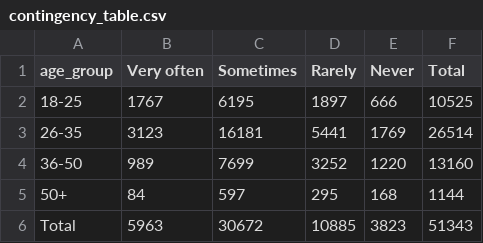
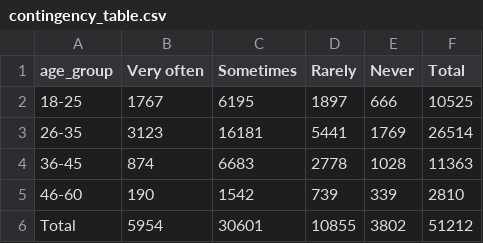
Before and after one commit to shpingus/OkCupidAnalysis, a CSV file: hypothesis_results/contingency_table.csv, drawn as a sheet.

Commit message:
final hypothesis testing report

```diff
--- a/hypothesis_results/contingency_table.csv
+++ b/hypothesis_results/contingency_table.csv
@@ -3,4 +3,4 @@ age_group,Very often,Sometimes,Rarely,Never,Total
 26-35,3123,16181,5441,1769,26514
-36-50,989,7699,3252,1220,13160
-50+,84,597,295,168,1144
-Total,5963,30672,10885,3823,51343
+36-45,874,6683,2778,1028,11363
+46-60,190,1542,739,339,2810
+Total,5954,30601,10855,3802,51212
```
Also changed, not shown: hypothesis_results/row_percentages.csv, 7 other files.
